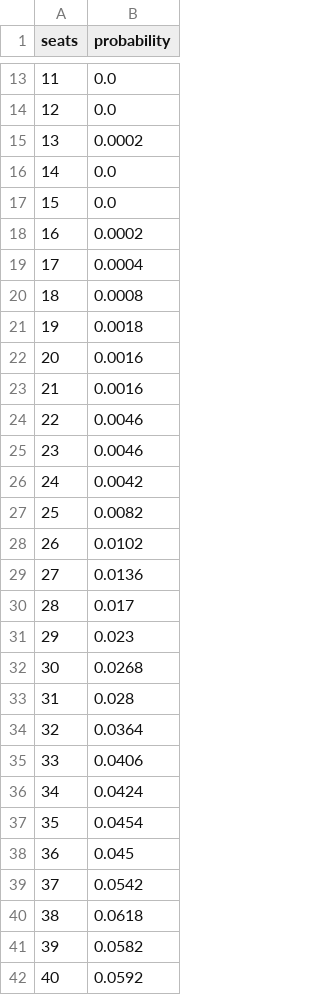
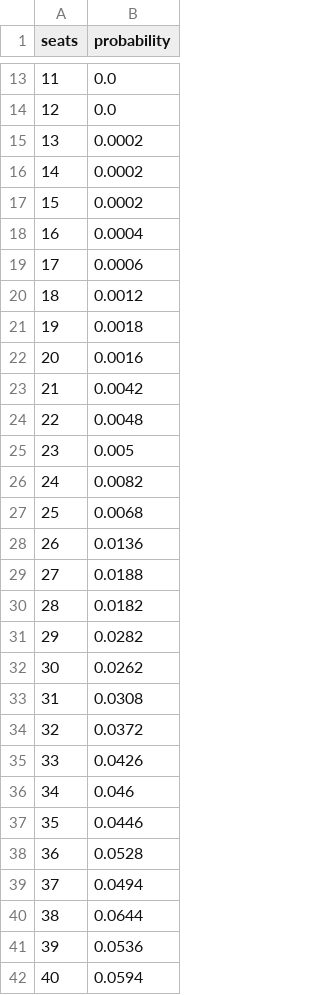
Before and after one commit to MusicOfScience/vic-election-2026, a CSV file: model/data/processed/experimental_forecast_2026_seat_distribution.csv, drawn as a sheet; only a part is shown, gaps mark what is left out; the diff covers the shown part only.

```diff
--- a/model/data/processed/experimental_forecast_2026_seat_distribution.csv
+++ b/model/data/processed/experimental_forecast_2026_seat_distribution.csv
@@ -15,28 +15,28 @@ seats,probability
 13,0.0002
-14,0.0
-15,0.0
-16,0.0002
-17,0.0004
-18,0.0008
+14,0.0002
+15,0.0002
+16,0.0004
+17,0.0006
+18,0.0012
 19,0.0018
 20,0.0016
-21,0.0016
-22,0.0046
-23,0.0046
-24,0.0042
-25,0.0082
-26,0.0102
-27,0.0136
-28,0.017
-29,0.023
-30,0.0268
-31,0.028
-32,0.0364
-33,0.0406
-34,0.0424
-35,0.0454
-36,0.045
-37,0.0542
-38,0.0618
-39,0.0582
-40,0.0592
+21,0.0042
+22,0.0048
+23,0.005
+24,0.0082
+25,0.0068
+26,0.0136
+27,0.0188
+28,0.0182
+29,0.0282
+30,0.0262
+31,0.0308
+32,0.0372
+33,0.0426
+34,0.046
+35,0.0446
+36,0.0528
+37,0.0494
+38,0.0644
+39,0.0536
+40,0.0594
```
Also changed, not shown: 20 edited cells elsewhere in this file, model/data/processed/experimental_forecast_2026_council.csv, model/data/processed/experimental_forecast_2026_council_regions.csv, 29 other files.
